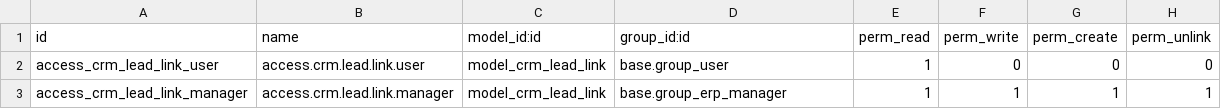
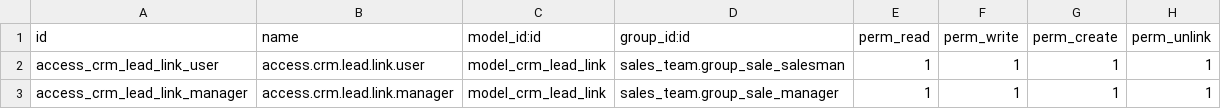
Before and after one commit to Mint-System/Odoo-Apps-Partner-Contact, a CSV file: crm_link/security/ir.model.access.csv, drawn as a sheet.

Commit message:
feat(crm_link): change access rules

```diff
--- a/crm_link/security/ir.model.access.csv
+++ b/crm_link/security/ir.model.access.csv
@@ -1,3 +1,3 @@
 id,name,model_id:id,group_id:id,perm_read,perm_write,perm_create,perm_unlink
-access_crm_lead_link_user,access.crm.lead.link.user,model_crm_lead_link,base.group_user,1,0,0,0
-access_crm_lead_link_manager,access.crm.lead.link.manager,model_crm_lead_link,base.group_erp_manager,1,1,1,1
+access_crm_lead_link_user,access.crm.lead.link.user,model_crm_lead_link,sales_team.group_sale_salesman,1,1,1,1
+access_crm_lead_link_manager,access.crm.lead.link.manager,model_crm_lead_link,sales_team.group_sale_manager,1,1,1,1
```
